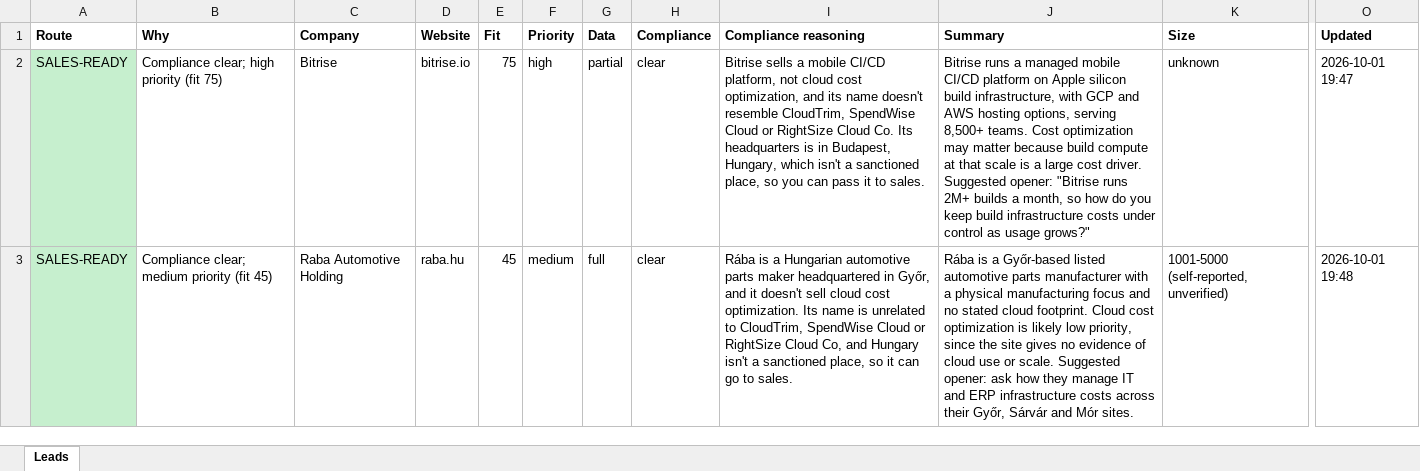
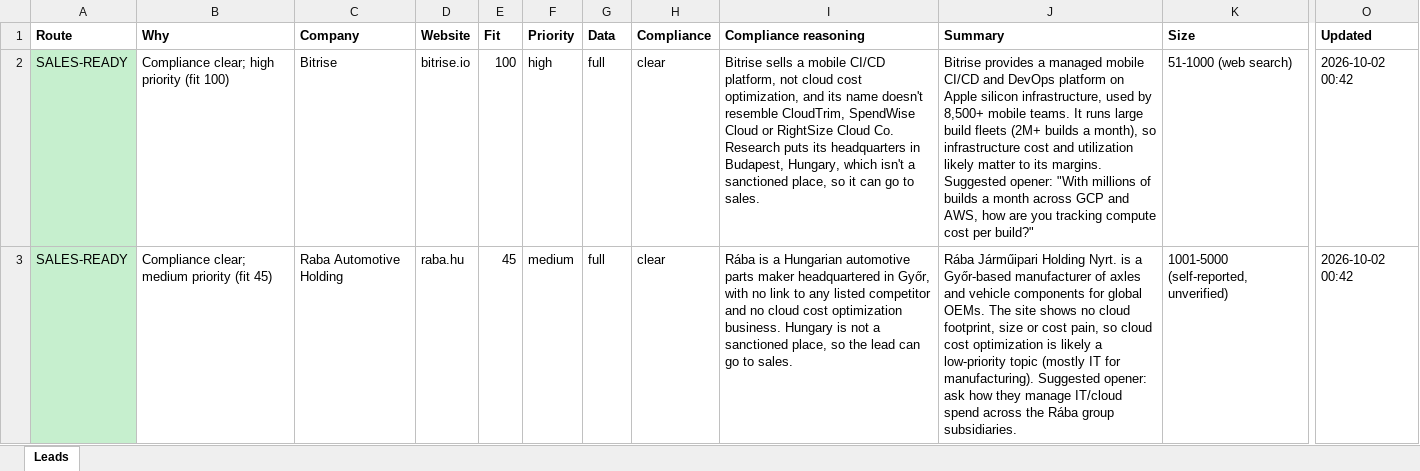
Before and after one commit to skydelx/docktape-lead-qualifier, an Excel workbook: demo/leads.xlsx, sheet Leads, drawn as a sheet; only a part is shown, gaps mark what is left out; values as stored, in another font and other column widths than the file's, no borders; the diff covers the shown part only; the diff names each change by its address in the sheet, - before the commit and + after, or states it on an @@ line.

```diff
--- a/demo/leads.xlsx (sheet Leads)
+++ b/demo/leads.xlsx (sheet Leads)
-B2 (Why): Compliance clear; high priority (fit 75)
+B2 (Why): Compliance clear; high priority (fit 100)
-E2 (Fit): 75
+E2 (Fit): 100
-G2 (Data): partial
+G2 (Data): full
-I2 (Compliance reasoning): …Cloud Co. Its headquarters is in Budapest, Hungary, which isn't a sanctioned place, so you can pass it to sales.
+I2 (Compliance reasoning): …Cloud Co. Research puts its headquarters in Budapest, Hungary, which isn't a sanctioned place, so it can go to sales.
-J2 (Summary): Bitrise runs a managed mobile CI/CD platform on Apple silicon build infrastructure, with GCP and AWS hosting options, serving 8,500+ teams. Cost optimization may matter because build compute at that scale is a large cost driver. Suggested opener: "Bitrise runs 2M+ builds a month, so how do you keep build infrastructure costs under control as usage grows?"
+J2 (Summary): Bitrise provides a managed mobile CI/CD and DevOps platform on Apple silicon infrastructure, used by 8,500+ mobile teams. It runs large build fleets (2M+ builds a month), so infrastructure cost and utilization likely matter to its margins. Suggested opener: "With millions of builds a month across GCP and AWS, how are you tracking compute cost per build?"
-K2 (Size): unknown
+K2 (Size): 51-1000 (web search)
-O2 (Updated): 2026-10-01 19:47
+O2 (Updated): 2026-10-02 00:42
-I3 (Compliance reasoning): …in Győr, and it doesn't sell cloud cost optimization. Its name is unrelated to CloudTrim, SpendWise Cloud or RightSize Cloud Co, and Hungary isn't a sanctioned place, so it can go…
+I3 (Compliance reasoning): …in Győr, with no link to any listed competitor and no cloud cost optimization business. Hungary is not a sanctioned place, so the lead can go…
-J3 (Summary): Rába is a Győr-based listed automotive parts manufacturer with a physical manufacturing focus and no stated cloud footprint. Cloud cost optimization is likely low priority, since the site gives no evidence of cloud use or scale. Suggested opener: ask how they manage IT and ERP infrastructure costs across their Győr, Sárvár and Mór sites.
+J3 (Summary): Rába Járműipari Holding Nyrt. is a Győr-based manufacturer of axles and vehicle components for global OEMs. The site shows no cloud footprint, size or cost pain, so cloud cost optimization is likely a low-priority topic (mostly IT for manufacturing). Suggested opener: ask how they manage IT/cloud spend across the Rába group subsidiaries.
-O3 (Updated): 2026-10-01 19:48
+O3 (Updated): 2026-10-02 00:42
```
Also changed, not shown: 6 edited cells elsewhere in this sheet, 5 other files.
